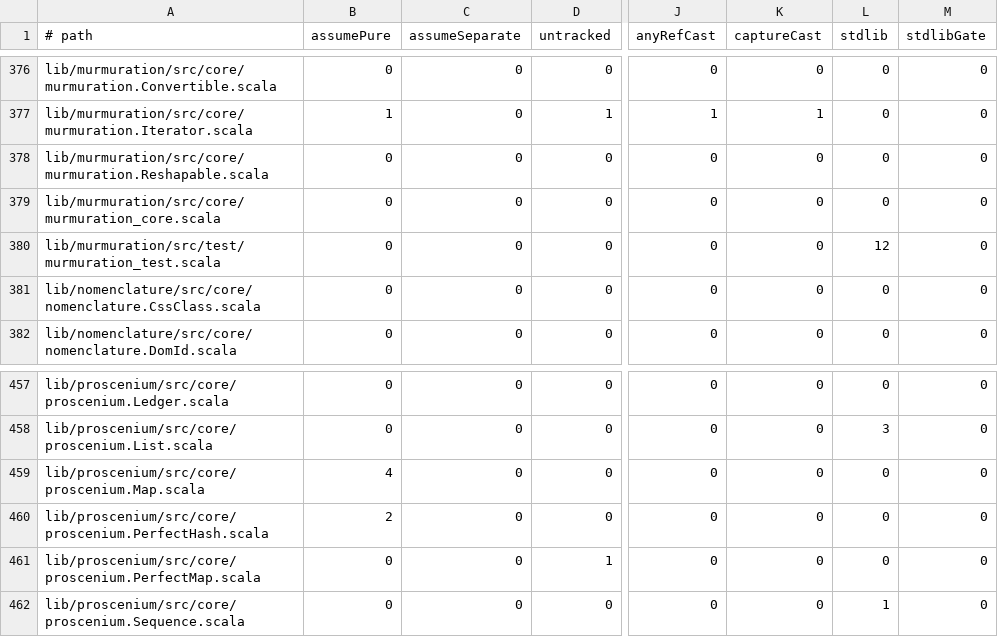
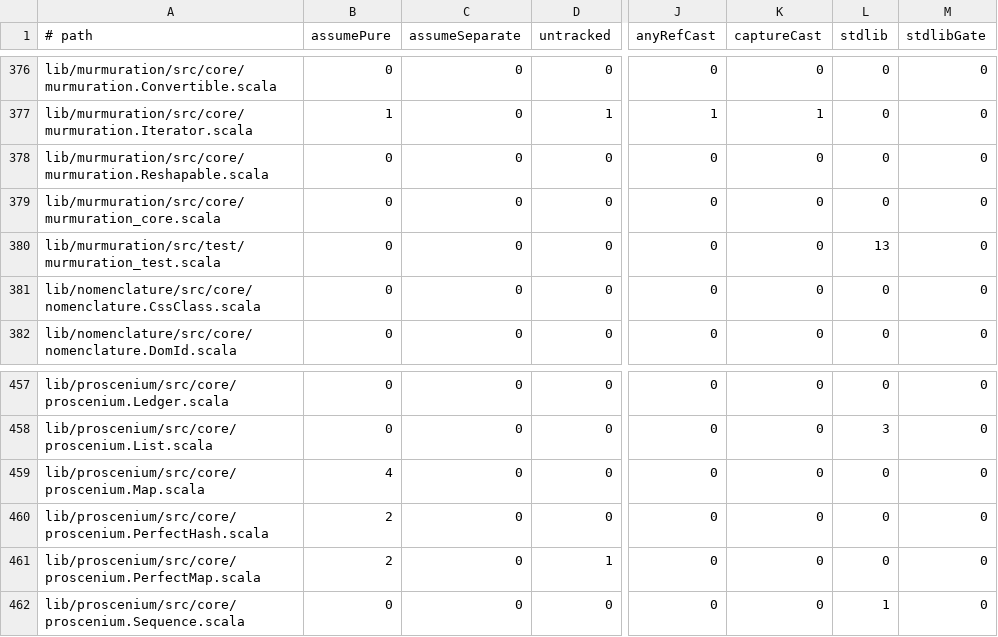
Before and after one commit to propensive/soundness, a TSV file: etc/escape-baseline.tsv, drawn as a sheet; only a part is shown, gaps mark what is left out; the diff names each change by its address in the sheet, - before the commit and + after, or states it on an @@ line.

```diff
--- a/etc/escape-baseline.tsv
+++ b/etc/escape-baseline.tsv
-L380 (stdlib): 12
+L380 (stdlib): 13
-B461 (assumePure): 0
+B461 (assumePure): 2
```
Also changed, not shown: etc/while-baseline.tsv, 7 other files.
